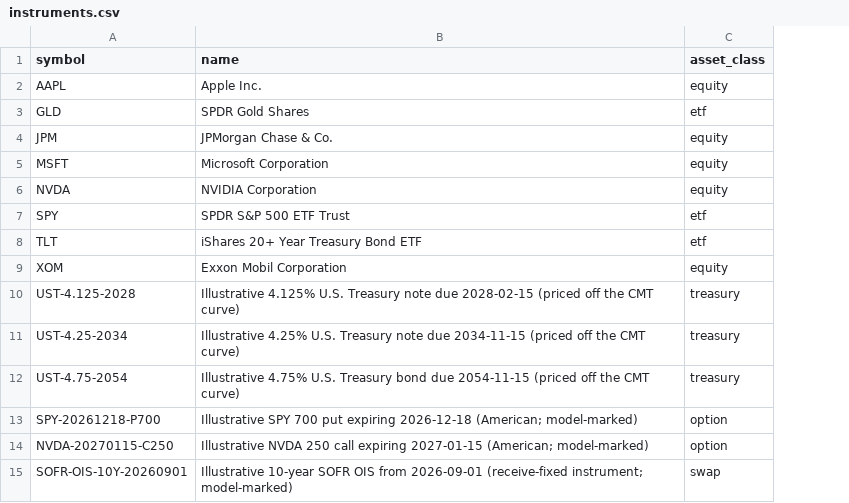
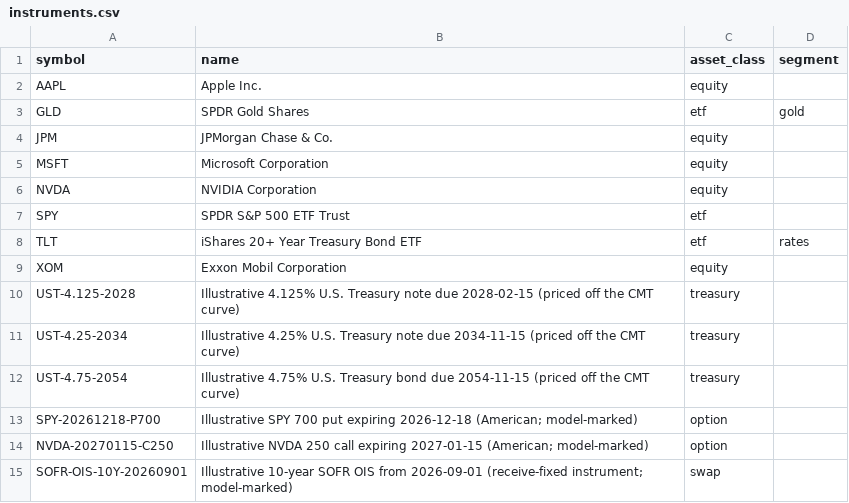
Before and after one commit to AkshayAmbulkar/ballast, a CSV file: data/seed/instruments.csv, drawn as a sheet; the diff names each change by its address in the sheet, - before the commit and + after, or states it on an @@ line.

```diff
--- a/data/seed/instruments.csv
+++ b/data/seed/instruments.csv
+column D (segment), rows 3-8: gold |  |  |  |  | rates
```
Also changed, not shown: 15 other files.
